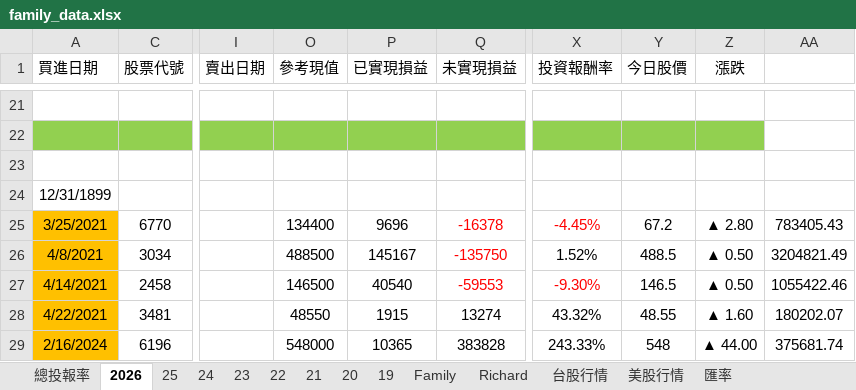
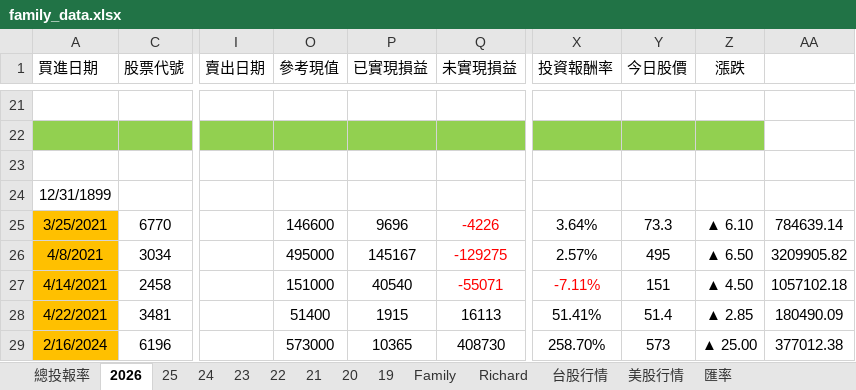
Before and after one commit to even182/family-streamlit-dashboard, an Excel workbook: data/family_data.xlsx, sheet 2026, drawn as a sheet; only a part is shown, gaps mark what is left out; values as stored, in another font and other column widths than the file's, no borders; conditional formats not drawn; the diff covers the shown part only; the diff names each change by its address in the sheet, - before the commit and + after, or states it on an @@ line.

```diff
--- a/data/family_data.xlsx (sheet 2026)
+++ b/data/family_data.xlsx (sheet 2026)
-O25 (參考現值): 134400
+O25 (參考現值): 146600
-Q25 (未實現損益): -16378
+Q25 (未實現損益): -4226
-X25 (投資報酬率): -4.45%
+X25 (投資報酬率): 3.64%
-X25 text colour: #FF0000
+X25 text colour: black
-Y25 (今日股價): 67.2
+Y25 (今日股價): 73.3
-Z25 (漲跌): ▲ 2.80
+Z25 (漲跌): ▲ 6.10
-AA25: 783405.43
+AA25: 784639.14
-O26 (參考現值): 488500
+O26 (參考現值): 495000
-Q26 (未實現損益): -135750
+Q26 (未實現損益): -129275
-X26 (投資報酬率): 1.52%
+X26 (投資報酬率): 2.57%
-Y26 (今日股價): 488.5
+Y26 (今日股價): 495
-Z26 (漲跌): ▲ 0.50
+Z26 (漲跌): ▲ 6.50
-AA26: 3204821.49
+AA26: 3209905.82
-O27 (參考現值): 146500
+O27 (參考現值): 151000
-Q27 (未實現損益): -59553
+Q27 (未實現損益): -55071
-X27 (投資報酬率): -9.30%
+X27 (投資報酬率): -7.11%
-Y27 (今日股價): 146.5
+Y27 (今日股價): 151
-Z27 (漲跌): ▲ 0.50
+Z27 (漲跌): ▲ 4.50
-AA27: 1055422.46
+AA27: 1057102.18
-O28 (參考現值): 48550
+O28 (參考現值): 51400
-Q28 (未實現損益): 13274
+Q28 (未實現損益): 16113
-X28 (投資報酬率): 43.32%
+X28 (投資報酬率): 51.41%
-Y28 (今日股價): 48.55
+Y28 (今日股價): 51.4
-Z28 (漲跌): ▲ 1.60
+Z28 (漲跌): ▲ 2.85
-AA28: 180202.07
+AA28: 180490.09
-O29 (參考現值): 548000
+O29 (參考現值): 573000
-Q29 (未實現損益): 383828
+Q29 (未實現損益): 408730
-X29 (投資報酬率): 243.33%
+X29 (投資報酬率): 258.70%
-Y29 (今日股價): 548
+Y29 (今日股價): 573
-Z29 (漲跌): ▲ 44.00
+Z29 (漲跌): ▲ 25.00
-AA29: 375681.74
+AA29: 377012.38
```
Also changed, not shown: 2 added rows, 2 removed rows, 276 edited cells and cell formats elsewhere in this sheet, sheet 台股行情, sheet Family, sheet Richard, sheet 21, sheet 25, sheet 24, 5 more sheets, hidden cells, charts or pictures.
